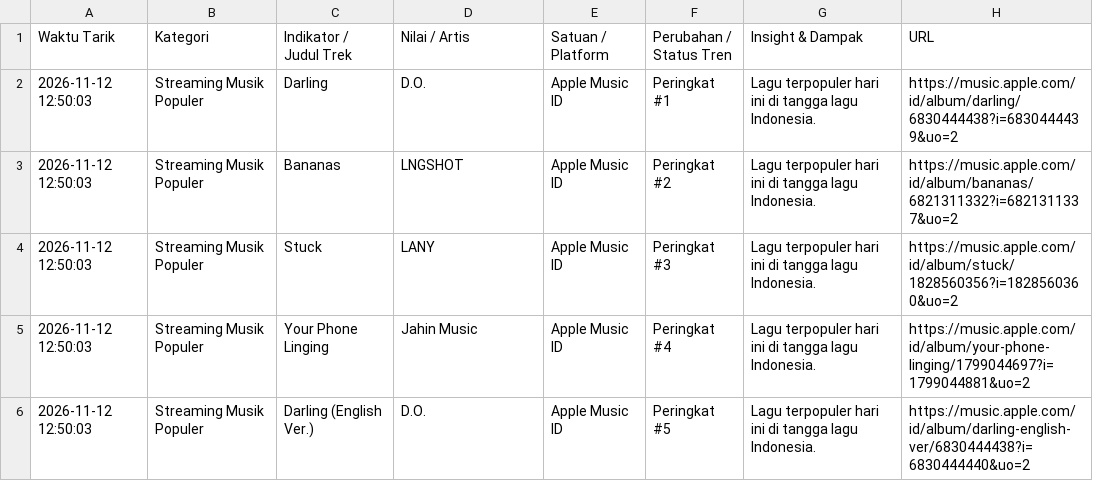
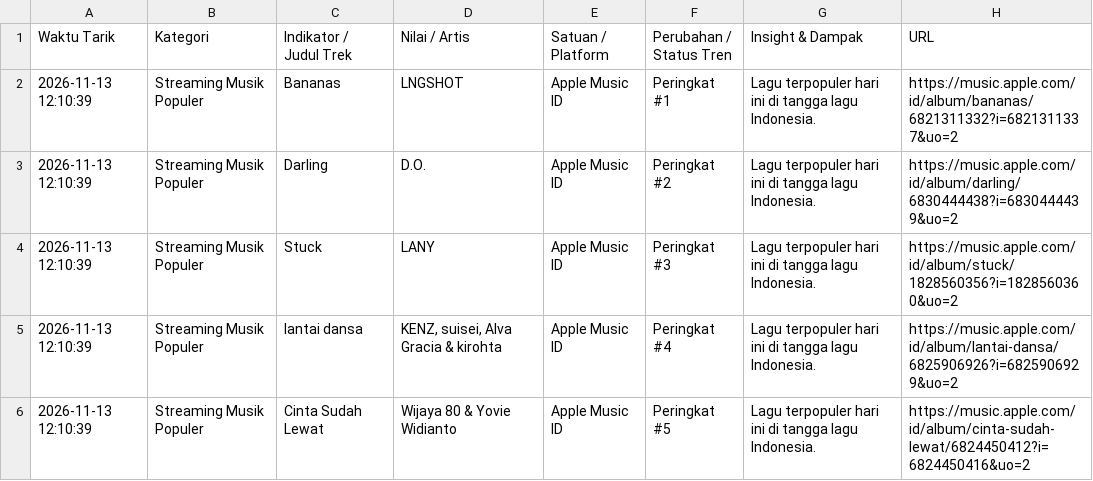
Before and after one commit to adammadden13-oss/indonesian-media-pulse, a CSV file: ekonomi_audio.csv, drawn as a sheet.

```diff
--- a/ekonomi_audio.csv
+++ b/ekonomi_audio.csv
@@ -1,6 +1,6 @@
 Waktu Tarik,Kategori,Indikator / Judul Trek,Nilai / Artis,Satuan / Platform,Perubahan / Status Tren,Insight & Dampak,URL
-2026-11-12 12:50:03,Streaming Musik Populer,Darling,D.O.,Apple Music ID,Peringkat #1,Lagu terpopuler hari ini di tangga lagu Indonesia.,https://music.apple.com/id/album/darling/6830444438?i=6830444439&uo=2
-2026-11-12 12:50:03,Streaming Musik Populer,Bananas,LNGSHOT,Apple Music ID,Peringkat #2,Lagu terpopuler hari ini di tangga lagu Indonesia.,https://music.apple.com/id/album/bananas/6821311332?i=6821311337&uo=2
-2026-11-12 12:50:03,Streaming Musik Populer,Stuck,LANY,Apple Music ID,Peringkat #3,Lagu terpopuler hari ini di tangga lagu Indonesia.,https://music.apple.com/id/album/stuck/1828560356?i=1828560360&uo=2
-2026-11-12 12:50:03,Streaming Musik Populer,Your Phone Linging,Jahin Music,Apple Music ID,Peringkat #4,Lagu terpopuler hari ini di tangga lagu Indonesia.,https://music.apple.com/id/album/your-phone-linging/1799044697?i=1799044881&uo=2
-2026-11-12 12:50:03,Streaming Musik Populer,Darling (English Ver.),D.O.,Apple Music ID,Peringkat #5,Lagu terpopuler hari ini di tangga lagu Indonesia.,https://music.apple.com/id/album/darling-english-ver/6830444438?i=6830444440&uo=2
+2026-11-13 12:10:39,Streaming Musik Populer,Bananas,LNGSHOT,Apple Music ID,Peringkat #1,Lagu terpopuler hari ini di tangga lagu Indonesia.,https://music.apple.com/id/album/bananas/6821311332?i=6821311337&uo=2
+2026-11-13 12:10:39,Streaming Musik Populer,Darling,D.O.,Apple Music ID,Peringkat #2,Lagu terpopuler hari ini di tangga lagu Indonesia.,https://music.apple.com/id/album/darling/6830444438?i=6830444439&uo=2
+2026-11-13 12:10:39,Streaming Musik Populer,Stuck,LANY,Apple Music ID,Peringkat #3,Lagu terpopuler hari ini di tangga lagu Indonesia.,https://music.apple.com/id/album/stuck/1828560356?i=1828560360&uo=2
+2026-11-13 12:10:39,Streaming Musik Populer,lantai dansa,"KENZ, suisei, Alva Gracia & kirohta",Apple Music ID,Peringkat #4,Lagu terpopuler hari ini di tangga lagu Indonesia.,https://music.apple.com/id/album/lantai-dansa/6825906926?i=6825906929&uo=2
+2026-11-13 12:10:39,Streaming Musik Populer,Cinta Sudah Lewat,Wijaya 80 & Yovie Widianto,Apple Music ID,Peringkat #5,Lagu terpopuler hari ini di tangga lagu Indonesia.,https://music.apple.com/id/album/cinta-sudah-lewat/6824450412?i=6824450416&uo=2
```
Also changed, not shown: berita_trending.csv, film_dan_hiburan.csv, 4 other files.
